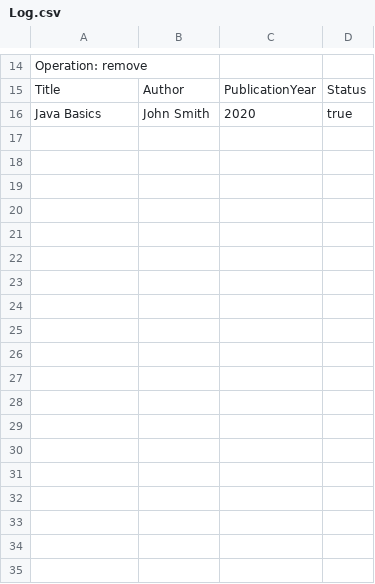
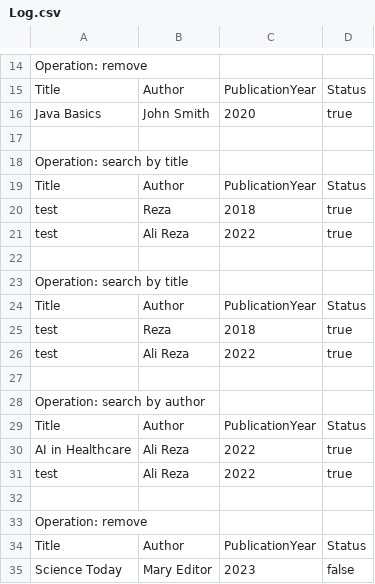
Before and after one commit to Mamadf/Java-Learning-Phase2, a CSV file: Log.csv, drawn as a sheet; only a part is shown, gaps mark what is left out; the diff names each change by its address in the sheet, - before the commit and + after, or states it on an @@ line.

```diff
--- a/Log.csv
+++ b/Log.csv
+row 17: (empty)
+row 18: Operation: search by title
+row 19: Title | Author | PublicationYear | Status
+row 20: test | Reza | 2018 | true
+row 21: test | Ali Reza | 2022 | true
+row 22: (empty)
+row 23: Operation: search by title
+row 24: Title | Author | PublicationYear | Status
+row 25: test | Reza | 2018 | true
+row 26: test | Ali Reza | 2022 | true
+row 27: (empty)
+row 28: Operation: search by author
+row 29: Title | Author | PublicationYear | Status
+row 30: AI in Healthcare | Ali Reza | 2022 | true
+row 31: test | Ali Reza | 2022 | true
+row 32: (empty)
+row 33: Operation: remove
+row 34: Title | Author | PublicationYear | Status
+row 35: Science Today | Mary Editor | 2023 | false
```
Also changed, not shown: 3 other files.
